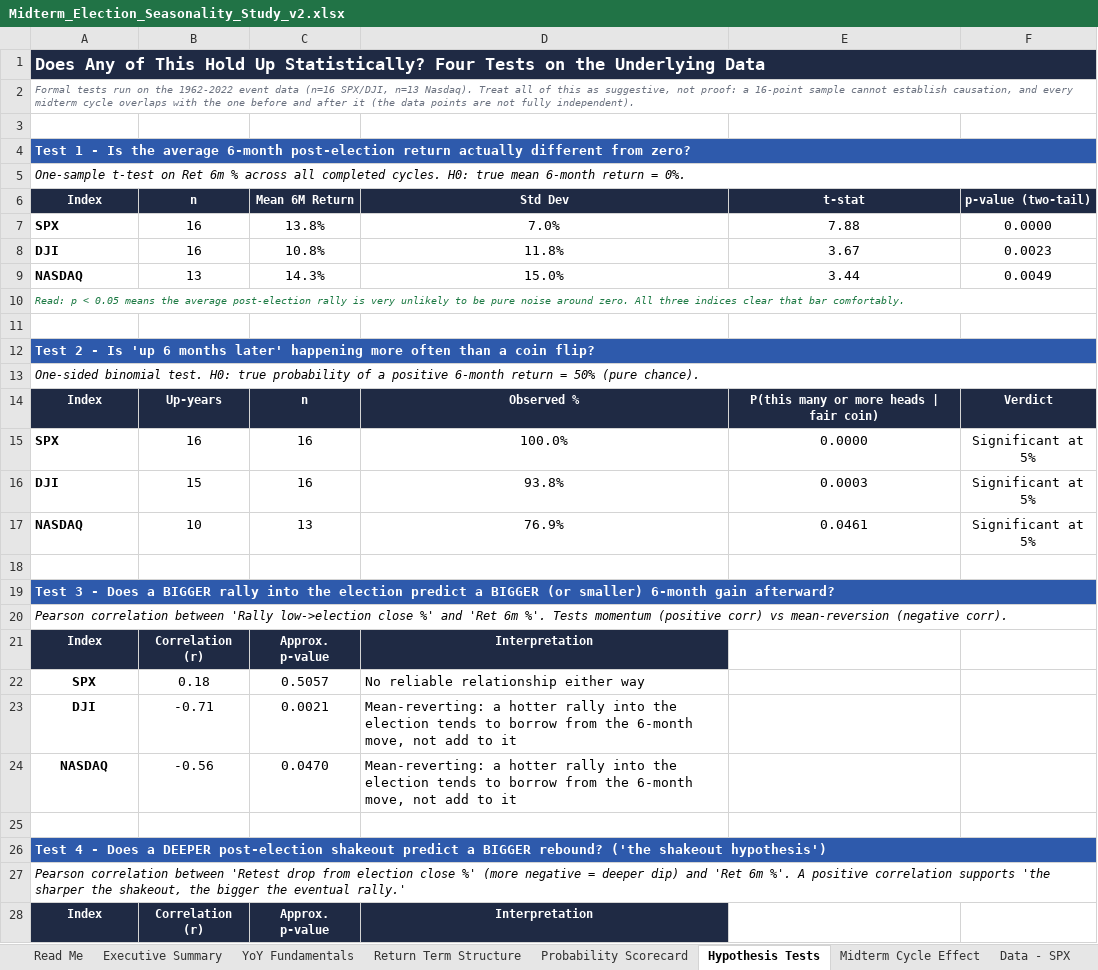
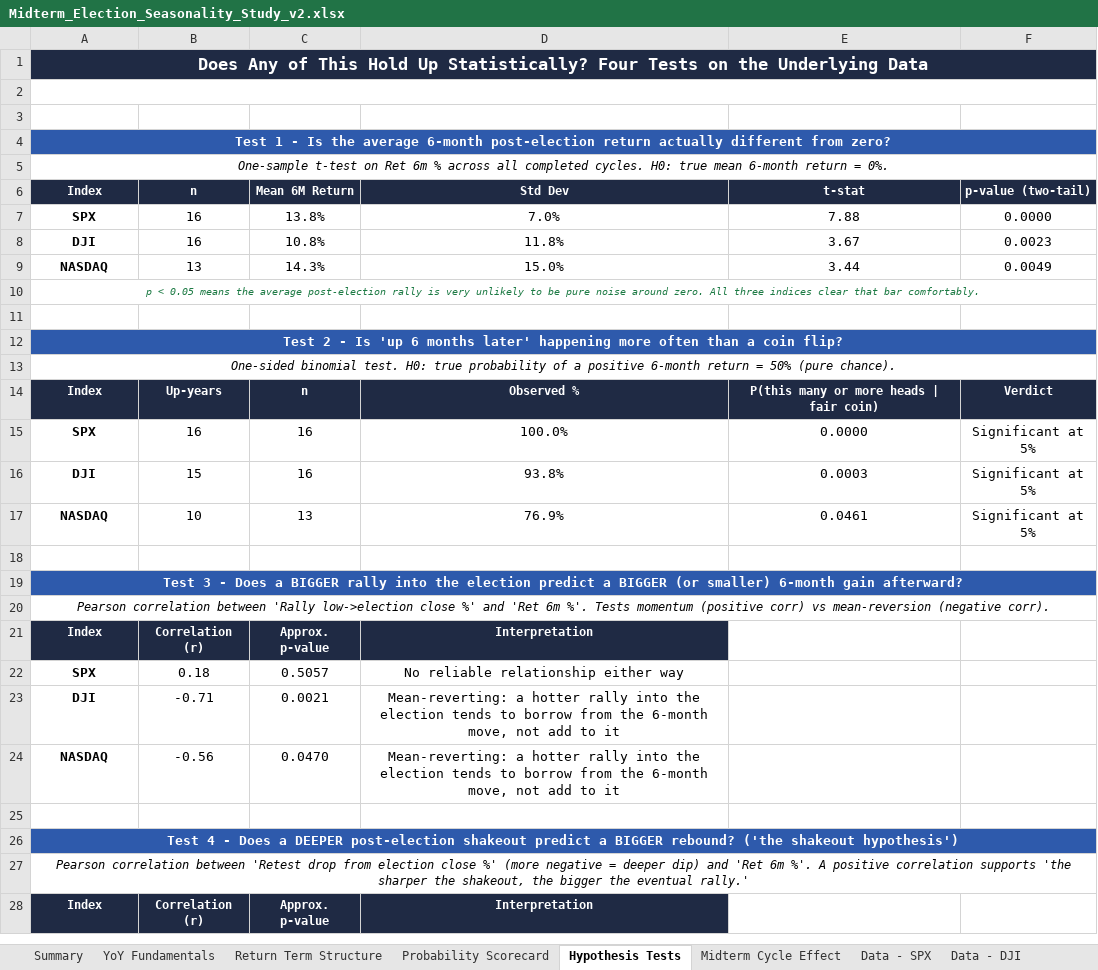
Before and after one commit to shubhamg-ds/midterm_effects_market, an Excel workbook: Midterm_Election_Seasonality_Study_v2.xlsx, sheet Hypothesis Tests, drawn as a sheet; only a part is shown; values as stored, in another font and other column widths than the file's, no borders; the diff covers the shown part only; the diff names each change by its address in the sheet, - before the commit and + after, or states it on an @@ line.

```diff
--- a/Midterm_Election_Seasonality_Study_v2.xlsx (sheet Hypothesis Tests)
+++ b/Midterm_Election_Seasonality_Study_v2.xlsx (sheet Hypothesis Tests)
-sheet tab: Executive Summary
+sheet tab: Summary
-sheet tab: Read Me
-A1 alignment: left
+A1 alignment: center
-A2 (Index): Formal tests run on the 1962-2022 event data (n=16 SPX/DJI, n=13 Nasdaq). Treat all of this as suggestive, not proof: a 16-point sample cannot establish causation, and every midterm cycle overlaps with the one before and after it (the data points are not fully independent).
+A2 (Index): (empty)
-A4:A5 alignment: left
+A4:A5 alignment: center
-A7:A10 alignment: left
+A7:A10 alignment: center
-A10 (Index): Read: p <…
+A10 (Index): p <…
-A12:A13 alignment: left
+A12:A13 alignment: center
-A15:A17 alignment: left
+A15:A17 alignment: center
-A19:A20 alignment: left
+A19:A20 alignment: center
-D22:D24 alignment: left
+D22:D24 alignment: center
-A26:A27 alignment: left
+A26:A27 alignment: center
```
Also changed, not shown: cell formats elsewhere in this sheet, sheet Summary, sheet YoY Fundamentals, sheet Probability Scorecard, sheet Midterm Cycle Effect, sheet Return Term Structure, sheet Data - NASDAQ, 5 more sheets, charts or pictures, 2 other files.
